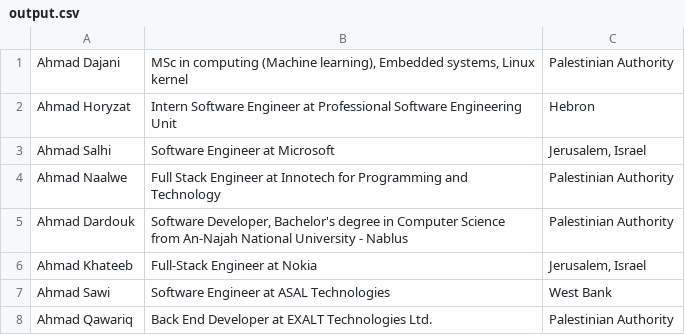
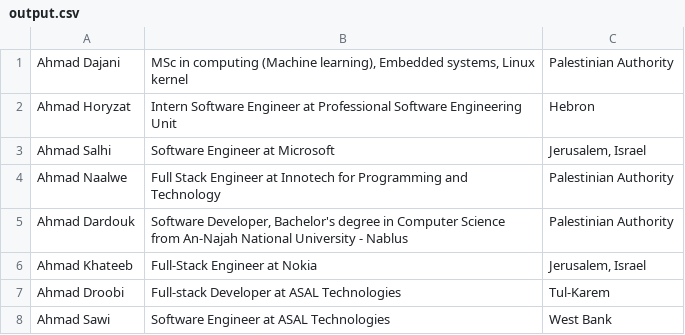
Before and after one commit to EmranAlheeh/Linkedin_automation, a CSV file: com.linkedin/src/main/resources/output.csv, drawn as a sheet; removed rows and columns are numbered as before the commit, all else as after; the diff names each change by its address in the sheet, - before the commit and + after, or states it on an @@ line.

Commit message:
data driven test

```diff
--- a/com.linkedin/src/main/resources/output.csv
+++ b/com.linkedin/src/main/resources/output.csv
+row 7: Ahmad Droobi | Full-stack Developer at ASAL Technologies | Tul-Karem
-row 8: Ahmad Qawariq | Back End Developer at EXALT Technologies Ltd. | Palestinian Authority
```
Also changed, not shown: 52 other files.
